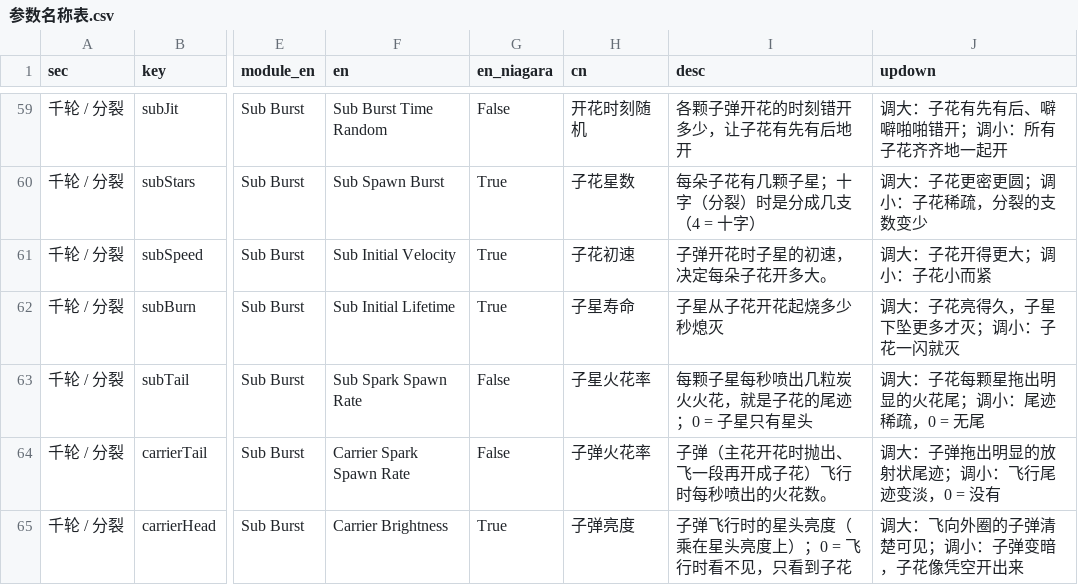
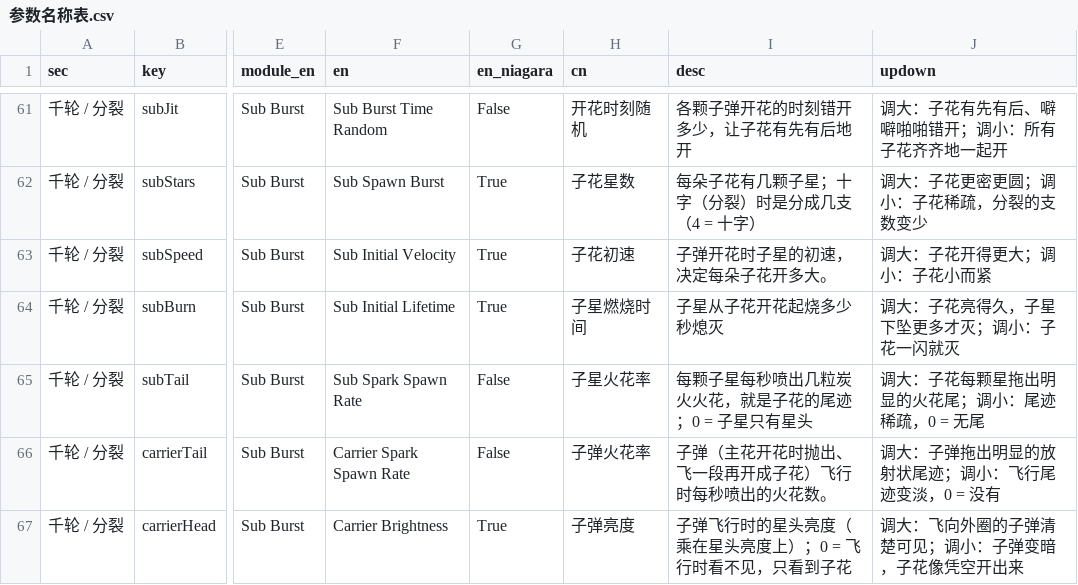
Before and after one commit to loccmaiii-lang/FireWorksLab, a CSV file: analysis/命名/参数名称表.csv, drawn as a sheet; only a part is shown, gaps mark what is left out; addresses are those after the commit; the diff covers the shown part only; the diff names each change by its address in the sheet, - before the commit and + after, or states it on an @@ line.

```diff
--- a/analysis/命名/参数名称表.csv
+++ b/analysis/命名/参数名称表.csv
-H64 (cn): 子星寿命
+H64 (cn): 子星燃烧时间
```
Also changed, not shown: 3 added rows and 6 edited cells elsewhere in this file, 28 other files.
